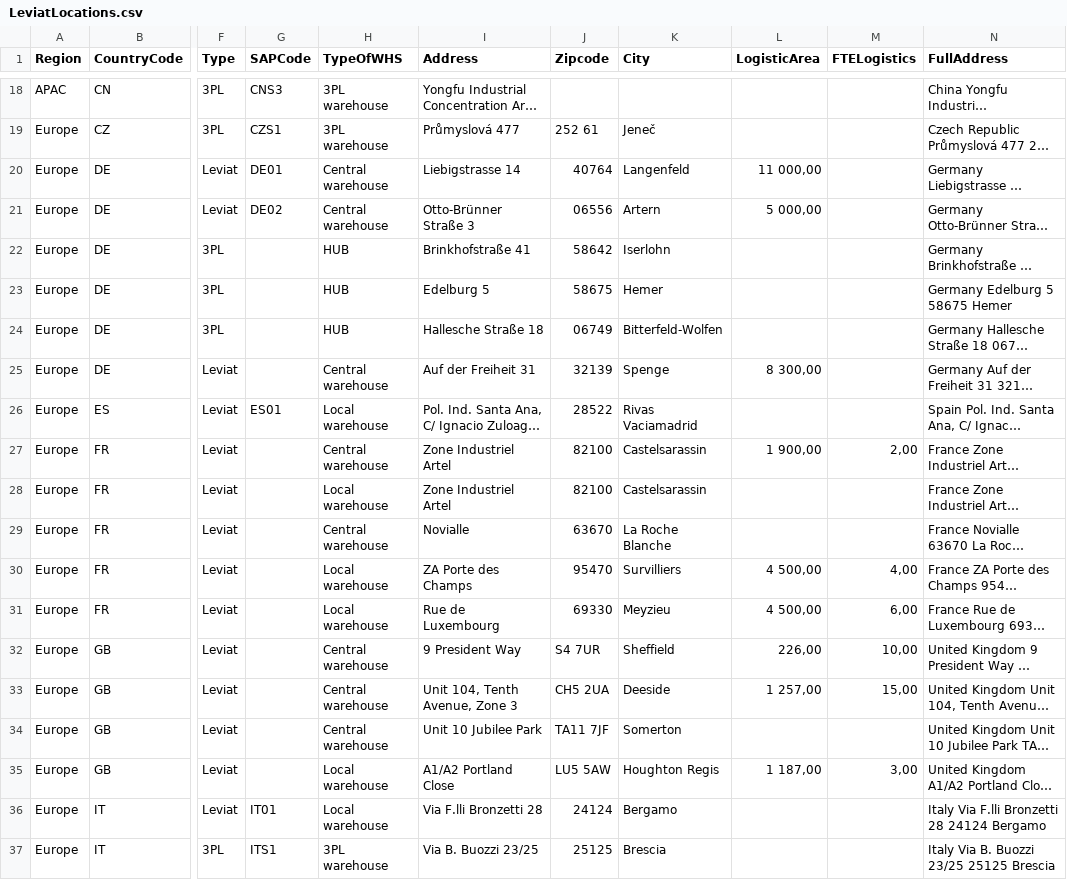
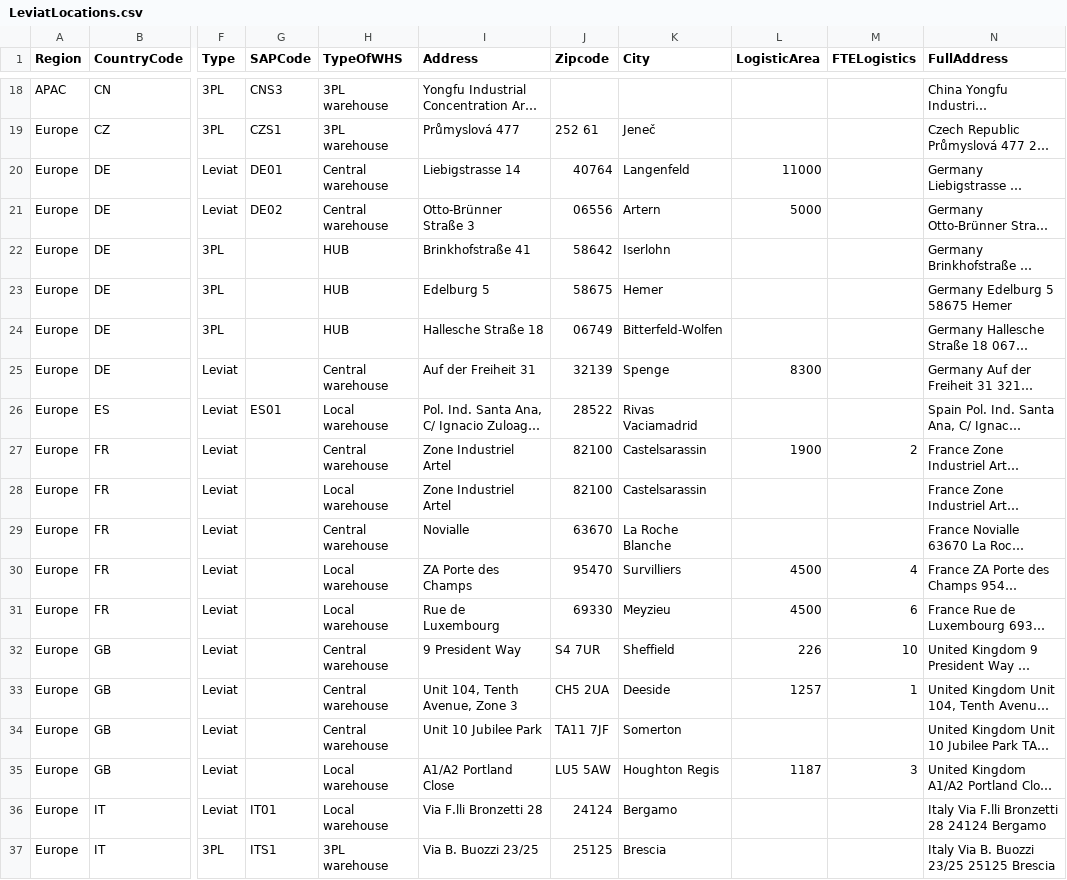
Before and after one commit to szubalii/leviat-data-and-analytics, a CSV file: synapse-dwh/syndw_xxxx_sls_d_euw_001/Master Data/LeviatLocations.csv, drawn as a sheet; only a part is shown, gaps mark what is left out; long unchanged cells end in …; the diff covers the shown part only; the diff names each change by its address in the sheet, - before the commit and + after, or states it on an @@ line.

```diff
--- a/synapse-dwh/syndw_xxxx_sls_d_euw_001/Master Data/LeviatLocations.csv
+++ b/synapse-dwh/syndw_xxxx_sls_d_euw_001/Master Data/LeviatLocations.csv
-L20 (LogisticArea): 11 000,00
+L20 (LogisticArea): 11000
-L21 (LogisticArea): 5 000,00
+L21 (LogisticArea): 5000
-L25 (LogisticArea): 8 300,00
+L25 (LogisticArea): 8300
-L27 (LogisticArea): 1 900,00
+L27 (LogisticArea): 1900
-M27 (FTELogistics): 2,00
+M27 (FTELogistics): 2
-L30:L31 (LogisticArea): 4 500,00
+L30:L31 (LogisticArea): 4500
-M30 (FTELogistics): 4,00
+M30 (FTELogistics): 4
-M31 (FTELogistics): 6,00
+M31 (FTELogistics): 6
-L32 (LogisticArea): 226,00
+L32 (LogisticArea): 226
-M32 (FTELogistics): 10,00
+M32 (FTELogistics): 10
-L33 (LogisticArea): 1 257,00
+L33 (LogisticArea): 1257
-M33 (FTELogistics): 15,00
+M33 (FTELogistics): 1
-L35 (LogisticArea): 1 187,00
+L35 (LogisticArea): 1187
-M35 (FTELogistics): 3,00
+M35 (FTELogistics): 3
```
Also changed, not shown: 25 edited cells elsewhere in this file.
